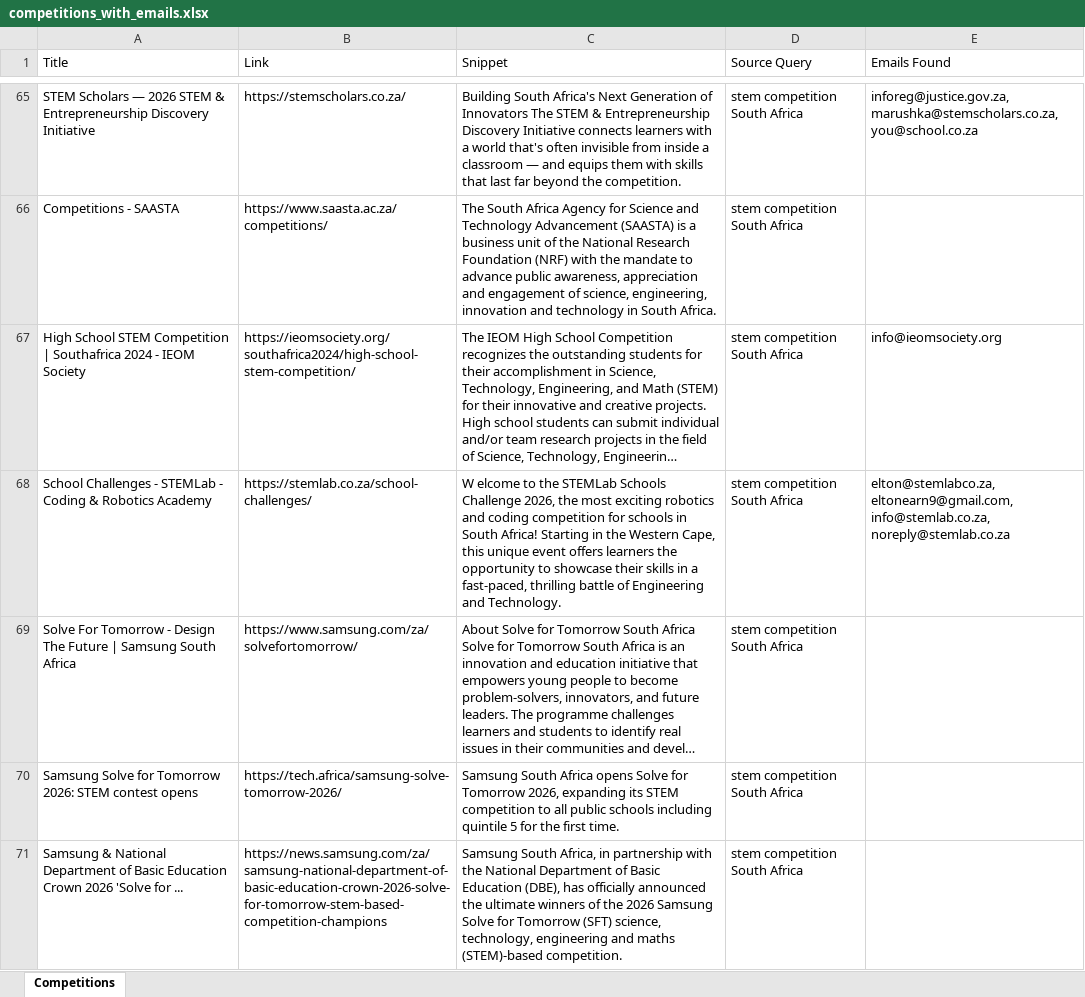
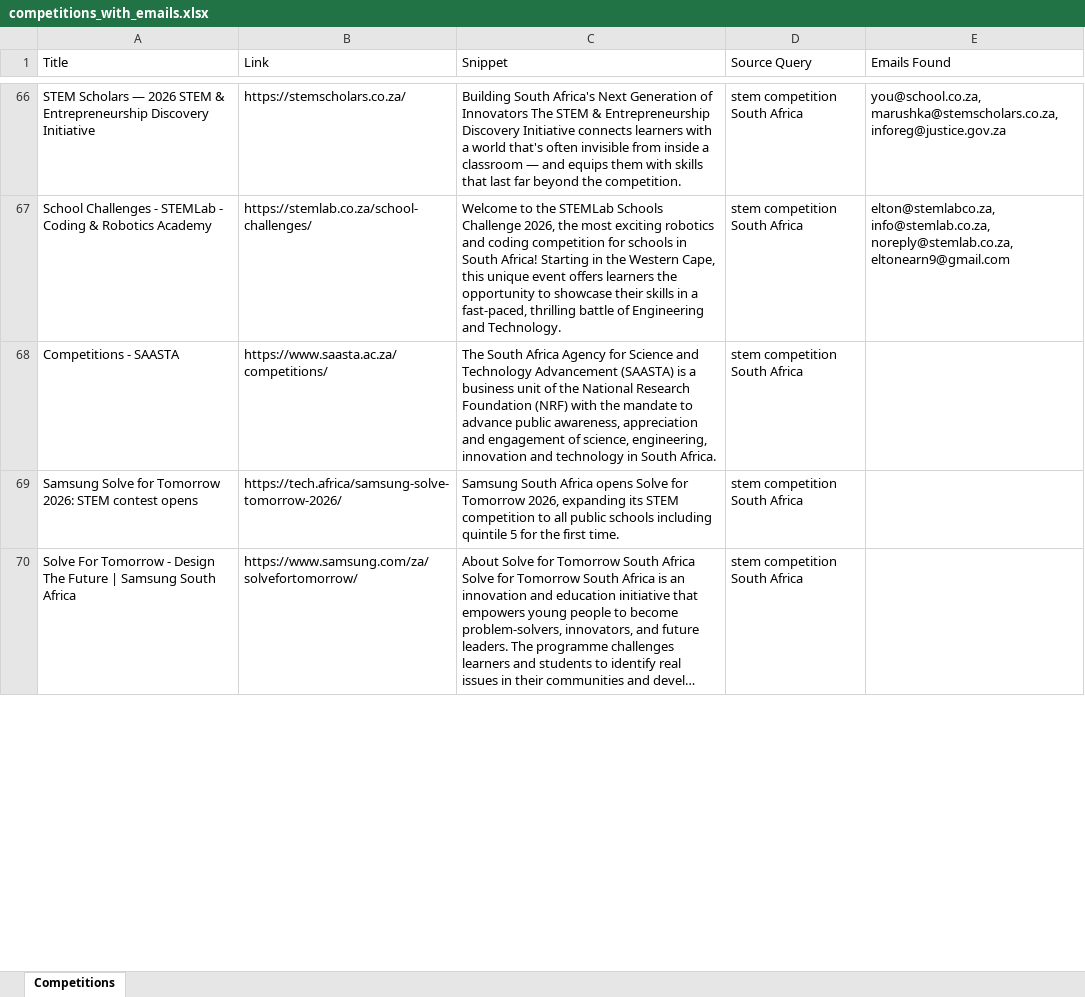
Before and after one commit to MareanaNsuku/CompetitionScraper, an Excel workbook: data/competitions_with_emails.xlsx, sheet Competitions, drawn as a sheet; only a part is shown, gaps mark what is left out; long unchanged cells end in …; values as stored, in another font and other column widths than the file's, no borders; removed rows and columns are numbered as before the commit, all else as after; the diff covers the shown part only; the diff names each change by its address in the sheet, - before the commit and + after, or states it on an @@ line.

```diff
--- a/data/competitions_with_emails.xlsx (sheet Competitions)
+++ b/data/competitions_with_emails.xlsx (sheet Competitions)
-E66 (Emails Found): inforeg@justice.gov.za, marushka@stemscholars.co.za, you@school.co.za
+E66 (Emails Found): you@school.co.za, marushka@stemscholars.co.za, inforeg@justice.gov.za
+row 67: School Challenges - STEMLab - Coding & Robotics Academy | https://stemlab.co.za/school-challenges/ | Welcome to the STEMLab Schools Challenge 2026, the most exciting robotics and coding competition for schools in South Africa! Starting in the Western Cape, this unique event offers learners the opportunity to showcase their skills in a fast-paced, thrilling battle of Engineering and Technology. | stem competition South Africa | elton@stemlabco.za, info@stemlab.co.za, noreply@stemlab.co.za, eltonearn9@gmail.com
@@ row 67 moved to row 64: High School STEM Competition | Southafri… @@
-row 68: School Challenges - STEMLab - Coding & Robotics Academy | https://stemlab.co.za/school-challenges/ | W elcome to the STEMLab Schools Challenge 2026, the most exciting robotics and coding competition for schools in South Africa! Starting in the Western Cape, this unique event offers learners the opportunity to showcase their skills in a fast-paced, thrilling battle of Engineering and Technology. | stem competition South Africa | elton@stemlabco.za, eltonearn9@gmail.com, info@stemlab.co.za, noreply@stemlab.co.za
@@ row 70 moved to row 69: Samsung Solve for Tomorrow 2026: STEM co… @@
-row 71: Samsung & National Department of Basic Education Crown 2026 'Solve for ... | https://news.samsung.com/za/samsung-national-department-of-basic-education-crown-2026-solve-for-tomorrow-stem-based-competition-champions | Samsung South Africa, in partnership with the National Department of Basic Education (DBE), has officially announced the ultimate winners of the 2026 Samsung Solve for Tomorrow (SFT) science, technology, engineering and maths (STEM)-based competition. | stem competition South Africa
```
Also changed, not shown: 31 added rows, 30 removed rows, 15 moved rows and 23 edited cells elsewhere in this sheet.
